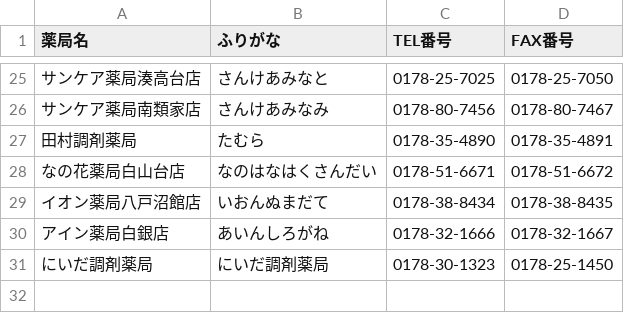
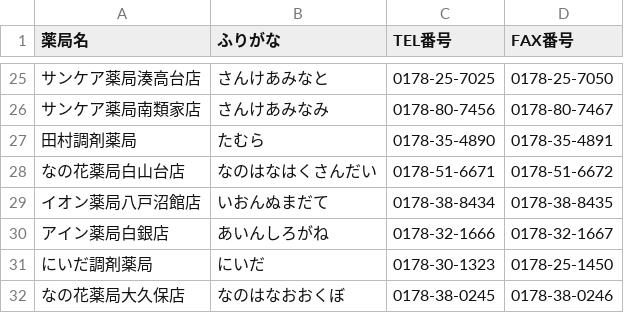
Before and after one commit to gil-96/fax-app, a CSV file: pharmacy_list.csv, drawn as a sheet; only a part is shown, gaps mark what is left out.

Commit message:
Update pharmacy_list.csv

```diff
--- a/pharmacy_list.csv
+++ b/pharmacy_list.csv
@@ -30,2 +30,3 @@
 アイン薬局白銀店,あいんしろがね,0178-32-1666,0178-32-1667
-にいだ調剤薬局,にいだ調剤薬局,0178-30-1323,0178-25-1450
+にいだ調剤薬局,にいだ,0178-30-1323,0178-25-1450
+なの花薬局大久保店,なのはなおおくぼ,0178-38-0245,0178-38-0246
```
